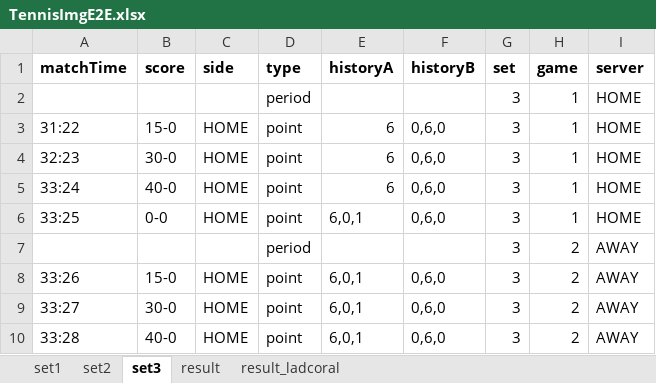
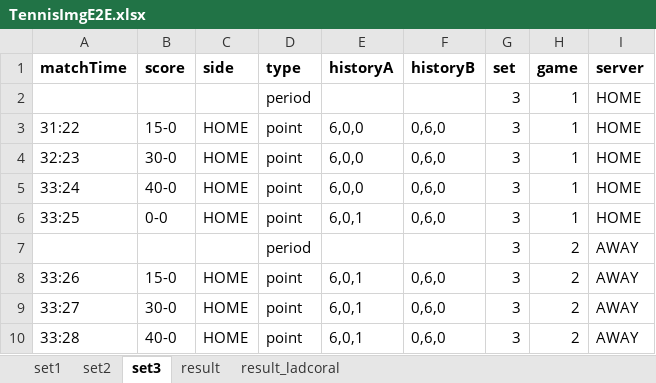
Before and after one commit to mtesting/cucumberautomation, an Excel workbook: att/src/main/resources/incidents/Tennis/TennisImgE2E.xlsx, sheet set3, drawn as a sheet; only a part is shown; values as stored, in another font and other column widths than the file's, no borders; the diff names each change by its address in the sheet, - before the commit and + after, or states it on an @@ line.

```diff
--- a/att/src/main/resources/incidents/Tennis/TennisImgE2E.xlsx (sheet set3)
+++ b/att/src/main/resources/incidents/Tennis/TennisImgE2E.xlsx (sheet set3)
-E3:E5 (historyA): 6
+E3:E5 (historyA): 6,0,0
```
Also changed, not shown: sheet set2, sheet set1, att/src/main/resources/incidents/Tennis/TennisAbandonSet2.xlsx, att/src/main/resources/incidents/Tennis/TennisE2E.xlsx, 10 other files.
